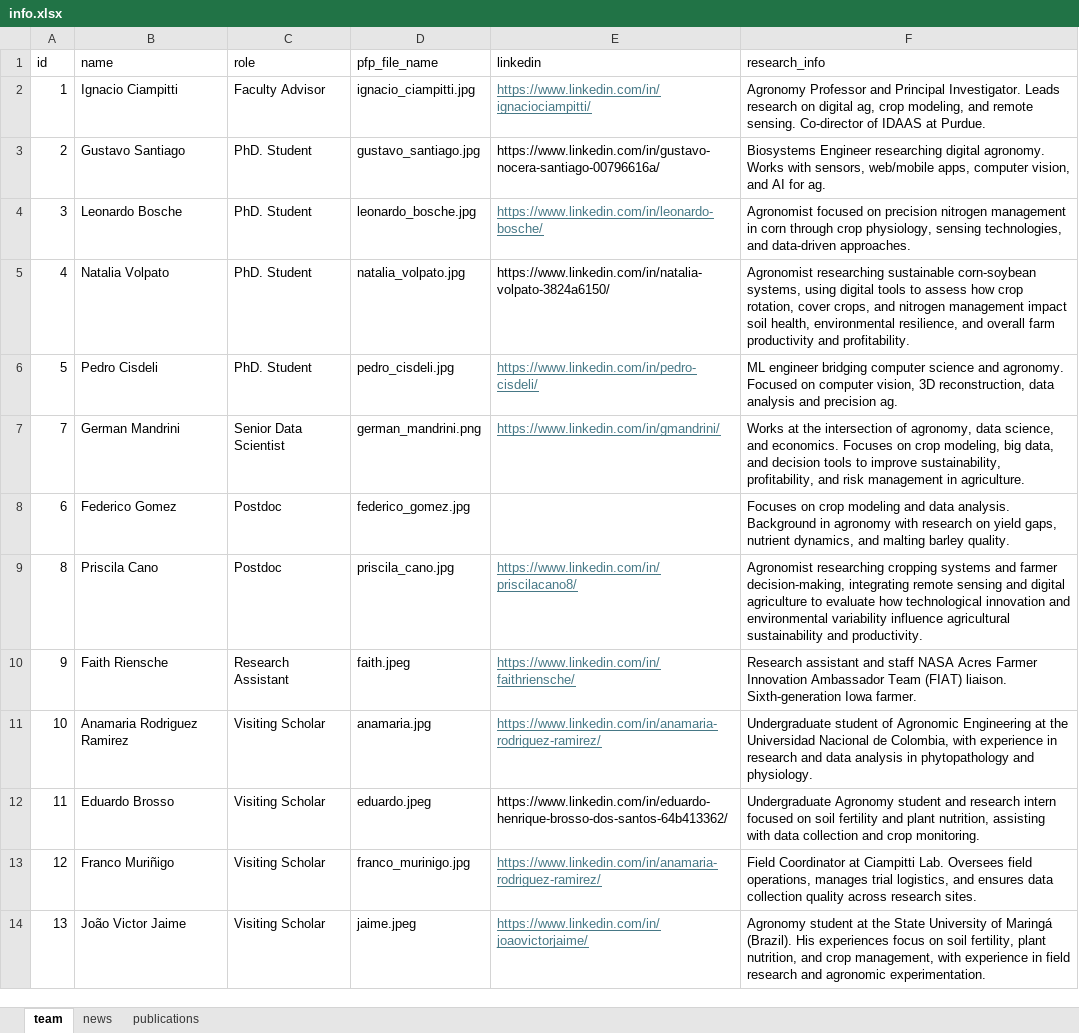
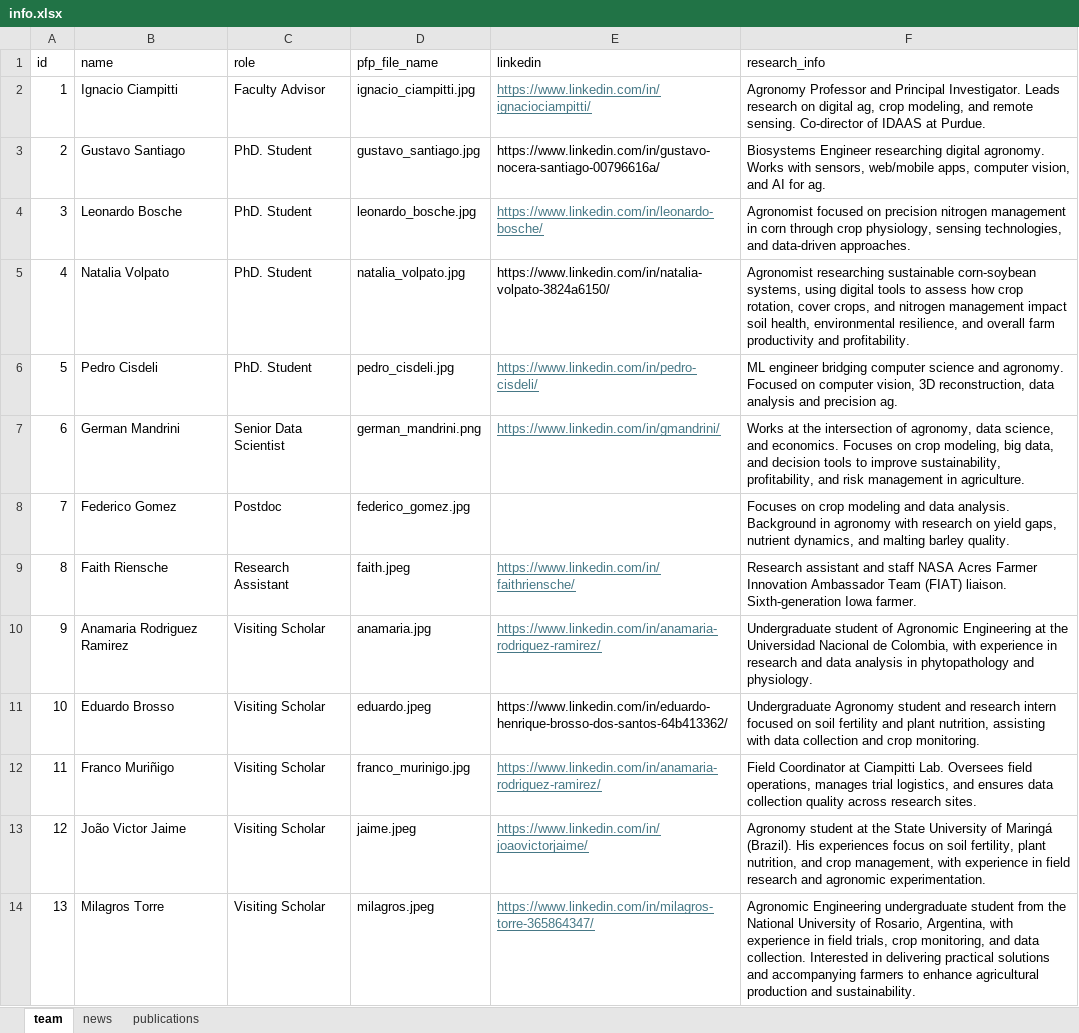
Before and after one commit to Ciampitti-Lab/ciampitti-lab.github.io, an Excel workbook: public/data/info.xlsx, sheet team, drawn as a sheet; only a part is shown; values as stored, in another font and other column widths than the file's, no borders; the diff covers the shown part only; the diff names each change by its address in the sheet, - before the commit and + after, or states it on an @@ line.

Commit message:
chore: remove priscila

```diff
--- a/public/data/info.xlsx (sheet team)
+++ b/public/data/info.xlsx (sheet team)
-A7 (id): 7
+A7 (id): 6
-A8 (id): 6
+A8 (id): 7
-B9 (name): Priscila Cano
+B9 (name): Faith Riensche
-C9 (role): Postdoc
+C9 (role): Research Assistant
-D9 (pfp_file_name): priscila_cano.jpg
+D9 (pfp_file_name): faith.jpeg
-E9 (linkedin): https://www.linkedin.com/in/priscilacano8/
+E9 (linkedin): https://www.linkedin.com/in/faithriensche/
-F9 (research_info): Agronomist researching cropping systems and farmer decision-making, integrating remote sensing and digital agriculture to evaluate how technological innovation and environmental variability influence agricultural sustainability and productivity.
+F9 (research_info): Research assistant and staff NASA Acres Farmer Innovation Ambassador Team (FIAT) liaison. Sixth-generation Iowa farmer.
-B10 (name): Faith Riensche
+B10 (name): Anamaria Rodriguez Ramirez
-C10 (role): Research Assistant
+C10 (role): Visiting Scholar
-D10 (pfp_file_name): faith.jpeg
+D10 (pfp_file_name): anamaria.jpg
-E10 (linkedin): https://www.linkedin.com/in/faithriensche/
+E10 (linkedin): https://www.linkedin.com/in/anamaria-rodriguez-ramirez/
-F10 (research_info): Research assistant and staff NASA Acres Farmer Innovation Ambassador Team (FIAT) liaison. Sixth-generation Iowa farmer.
+F10 (research_info): Undergraduate student of Agronomic Engineering at the Universidad Nacional de Colombia, with experience in research and data analysis in phytopathology and physiology.
-B11 (name): Anamaria Rodriguez Ramirez
+B11 (name): Eduardo Brosso
-D11 (pfp_file_name): anamaria.jpg
+D11 (pfp_file_name): eduardo.jpeg
-E11 (linkedin): https://www.linkedin.com/in/anamaria-rodriguez-ramirez/
+E11 (linkedin): https://www.linkedin.com/in/eduardo-henrique-brosso-dos-santos-64b413362/
@@ E11 underline: on → off, text colour: #467886 → black @@
-F11 (research_info): Undergraduate student of Agronomic Engineering at the Universidad Nacional de Colombia, with experience in research and data analysis in phytopathology and physiology.
+F11 (research_info): Undergraduate Agronomy student and research intern focused on soil fertility and plant nutrition, assisting with data collection and crop monitoring.
-B12 (name): Eduardo Brosso
+B12 (name): Franco Muriñigo
-D12 (pfp_file_name): eduardo.jpeg
+D12 (pfp_file_name): franco_murinigo.jpg
-E12 (linkedin): https://www.linkedin.com/in/eduardo-henrique-brosso-dos-santos-64b413362/
+E12 (linkedin): https://www.linkedin.com/in/anamaria-rodriguez-ramirez/
@@ E12 underline: off → on, text colour: black → #467886 @@
-F12 (research_info): Undergraduate Agronomy student and research intern focused on soil fertility and plant nutrition, assisting with data collection and crop monitoring.
+F12 (research_info): Field Coordinator at Ciampitti Lab. Oversees field operations, manages trial logistics, and ensures data collection quality across research sites.
-B13 (name): Franco Muriñigo
+B13 (name): João Victor Jaime
-D13 (pfp_file_name): franco_murinigo.jpg
+D13 (pfp_file_name): jaime.jpeg
-E13 (linkedin): https://www.linkedin.com/in/anamaria-rodriguez-ramirez/
+E13 (linkedin): https://www.linkedin.com/in/joaovictorjaime/
-F13 (research_info): Field Coordinator at Ciampitti Lab. Oversees field operations, manages trial logistics, and ensures data collection quality across research sites.
+F13 (research_info): Agronomy student at the State University of Maringá (Brazil). His experiences focus on soil fertility, plant nutrition, and crop management, with experience in field research and agronomic experimentation.
-B14 (name): João Victor Jaime
+B14 (name): Milagros Torre
-D14 (pfp_file_name): jaime.jpeg
+D14 (pfp_file_name): milagros.jpeg
-E14 (linkedin): https://www.linkedin.com/in/joaovictorjaime/
+E14 (linkedin): https://www.linkedin.com/in/milagros-torre-365864347/
-F14 (research_info): Agronomy student at the State University of Maringá (Brazil). His experiences focus on soil fertility, plant nutrition, and crop management, with experience in field research and agronomic experimentation.
+F14 (research_info): Agronomic Engineering undergraduate student from the National University of Rosario, Argentina, with experience in field trials, crop monitoring, and data collection. Interested in delivering practical solutions and accompanying farmers to enhance agricultural production and sustainability.
```
Also changed, not shown: 1 removed row, 20 edited cells and cell formats elsewhere in this sheet.
